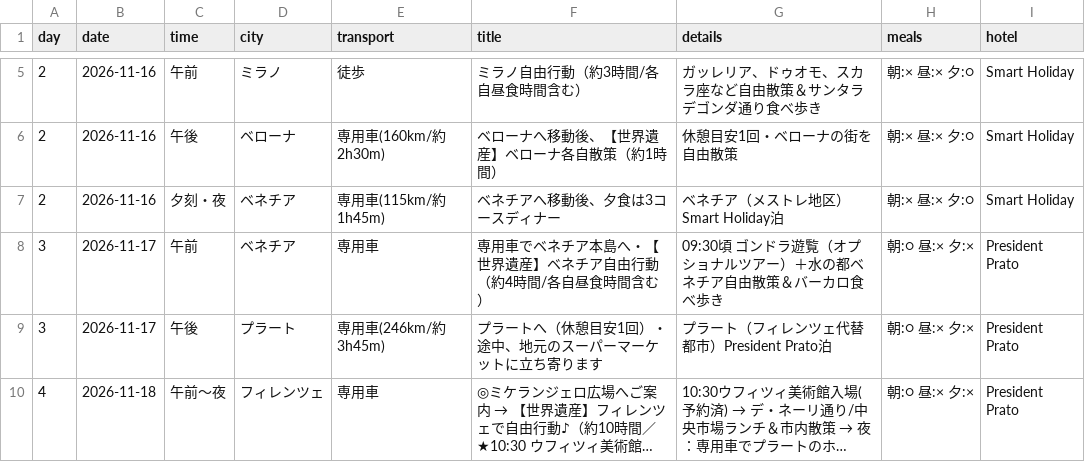
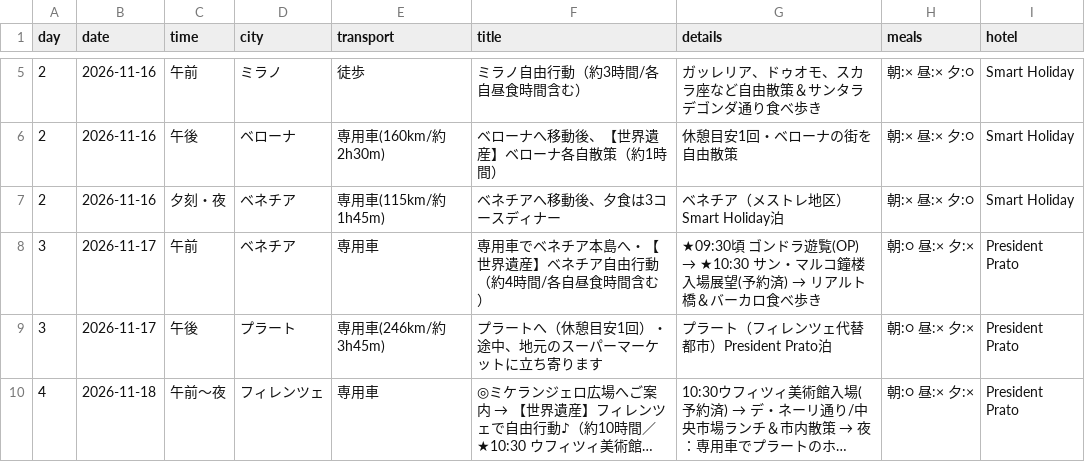
Before and after one commit to megabig-pixel/516-h-557-o-394-n-397-e-201-y-339-m-195-o-344-o-574-n-7634289930, a CSV file: itinerary.csv, drawn as a sheet; only a part is shown, gaps mark what is left out; long unchanged cells end in ….

```diff
--- a/itinerary.csv
+++ b/itinerary.csv
@@ -7,3 +7,3 @@ day,date,time,city,transport,title,details,meals,hotel
 2,2026-11-16,夕刻・夜,ベネチア,専用車(115km/約1h45m),ベネチアへ移動後、夕食は3コースディナー,ベネチア（メストレ地区）Smart Holiday泊,朝:× 昼:× 夕:○,Smart Holiday
-3,2026-11-17,午前,ベネチア,専用車,専用車でベネチア本島へ・【世界遺産】ベネチア自由行動（約4時間/各自昼食時間含む）,09:30頃 ゴンドラ遊覧（オプショナルツアー）＋水の都ベネチア自由散策＆バーカロ食べ歩き,朝:○ 昼:× 夕:×,President Prato
+3,2026-11-17,午前,ベネチア,専用車,専用車でベネチア本島へ・【世界遺産】ベネチア自由行動（約4時間/各自昼食時間含む）,★09:30頃 ゴンドラ遊覧(OP) → ★10:30 サン・マルコ鐘楼入場展望(予約済) → リアルト橋＆バーカロ食べ歩き,朝:○ 昼:× 夕:×,President Prato
 3,2026-11-17,午後,プラート,専用車(246km/約3h45m),プラートへ（休憩目安1回）・途中、地元のスーパーマーケットに立ち寄ります,プラート（フィレンツェ代替都市）President Prato泊,朝:○ 昼:× 夕:×,President Prato
```
Also changed, not shown: 11 other files.
